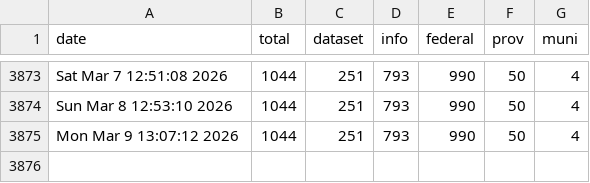
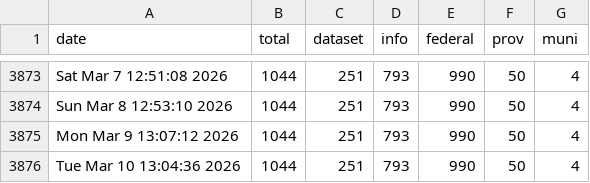
Before and after one commit to PatLittle/OpenGov_R_Scripts, a CSV file: COVID-dataset-tracker.csv, drawn as a sheet; only a part is shown, gaps mark what is left out; the diff names each change by its address in the sheet, - before the commit and + after, or states it on an @@ line.

```diff
--- a/COVID-dataset-tracker.csv
+++ b/COVID-dataset-tracker.csv
+row 3876: Tue Mar 10 13:04:36 2026 | 1044 | 251 | 793 | 990 | 50 | 4
```
